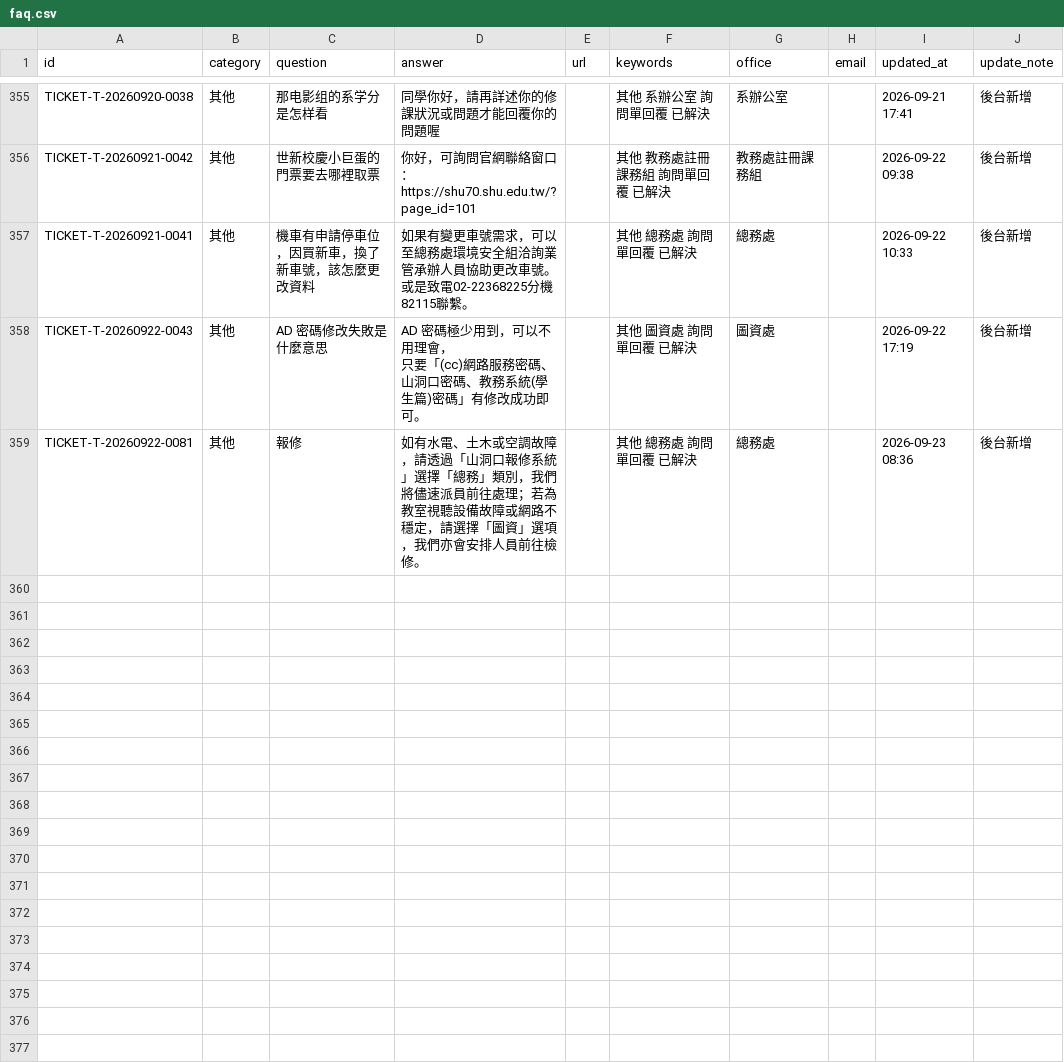
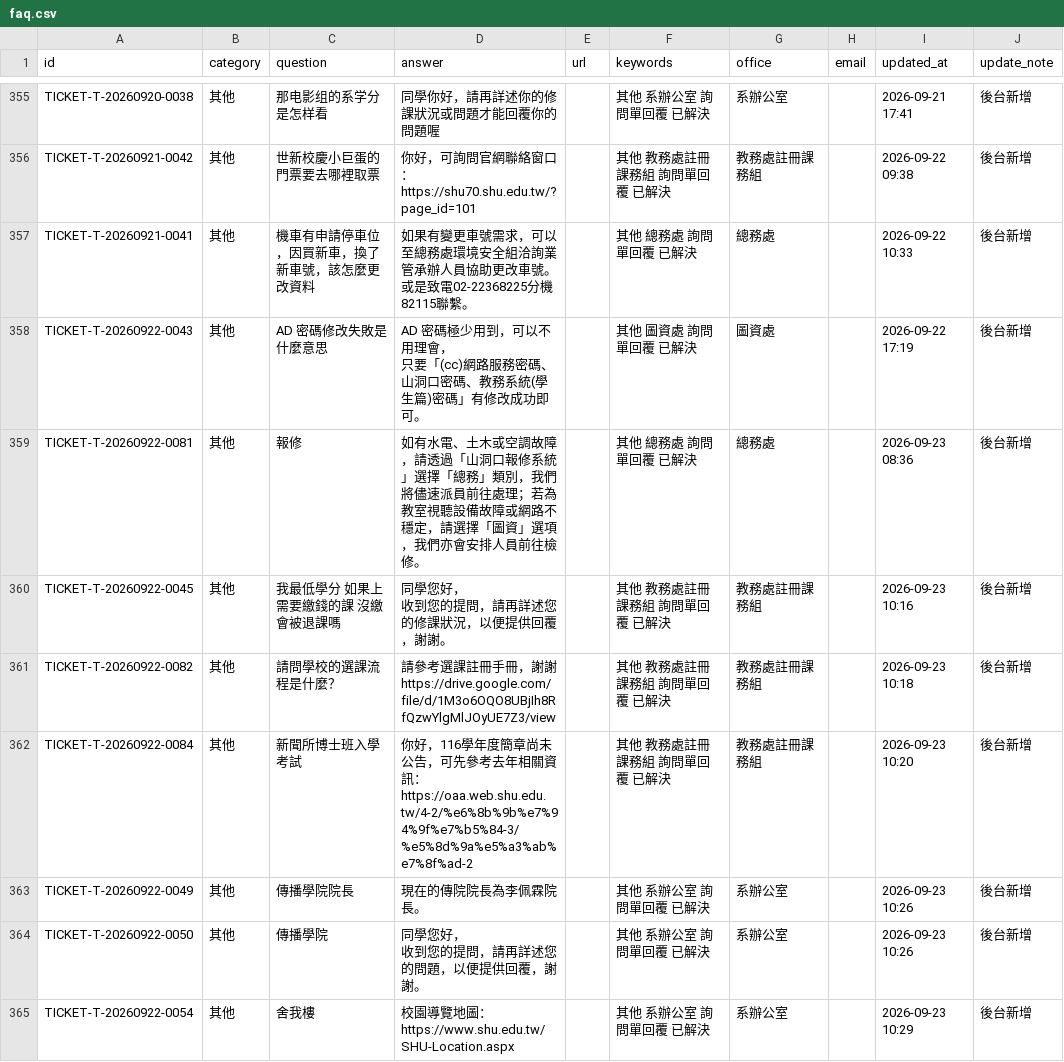
Before and after one commit to ymlin520/shu_rags, a CSV file: data/faq.csv, drawn as a sheet; only a part is shown, gaps mark what is left out.

```diff
--- a/data/faq.csv
+++ b/data/faq.csv
@@ -1038 +1038,11 @@ TICKET-T-20260922-0043,其他,AD 密碼修改失敗是什麼意思,"AD 密碼極
 TICKET-T-20260922-0081,其他,報修,如有水電、土木或空調故障，請透過「山洞口報修系統」選擇「總務」類別，我們將儘速派員前往處理；若為教室視聽設備故障或網路不穩定，請選擇「圖資」選項，我們亦會安排人員前往檢修。,,其他 總務處 詢問單回覆 已解決,總務處,,2026-09-23 08:36,後台新增
+TICKET-T-20260922-0045,其他,我最低學分 如果上需要繳錢的課 沒繳會被退課嗎,"同學您好，
+收到您的提問，請再詳述您的修課狀況，以便提供回覆，謝謝。",,其他 教務處註冊課務組 詢問單回覆 已解決,教務處註冊課務組,,2026-09-23 10:16,後台新增
+TICKET-T-20260922-0082,其他,請問學校的選課流程是什麼？,"請參考選課註冊手冊，謝謝
+https://drive.google.com/file/d/1M3o6OQO8UBjIh8RfQzwYlgMlJOyUE7Z3/view",,其他 教務處註冊課務組 詢問單回覆 已解決,教務處註冊課務組,,2026-09-23 10:18,後台新增
+TICKET-T-20260922-0084,其他,新聞所博士班入學考試,"你好，116學年度簡章尚未公告，可先參考去年相關資訊：
+https://oaa.web.shu.edu.tw/4-2/%e6%8b%9b%e7%94%9f%e7%b5%84-3/%e5%8d%9a%e5%a3%ab%e7%8f%ad-2",,其他 教務處註冊課務組 詢問單回覆 已解決,教務處註冊課務組,,2026-09-23 10:20,後台新增
+TICKET-T-20260922-0049,其他,傳播學院院長,現在的傳院院長為李佩霖院長。,,其他 系辦公室 詢問單回覆 已解決,系辦公室,,2026-09-23 10:26,後台新增
+TICKET-T-20260922-0050,其他,傳播學院,"同學您好，
+收到您的提問，請再詳述您的問題，以便提供回覆，謝謝。",,其他 系辦公室 詢問單回覆 已解決,系辦公室,,2026-09-23 10:26,後台新增
+TICKET-T-20260922-0054,其他,舍我樓,校園導覽地圖：https://www.shu.edu.tw/SHU-Location.aspx,,其他 系辦公室 詢問單回覆 已解決,系辦公室,,2026-09-23 10:29,後台新增
```
Also changed, not shown: 15 other files.
